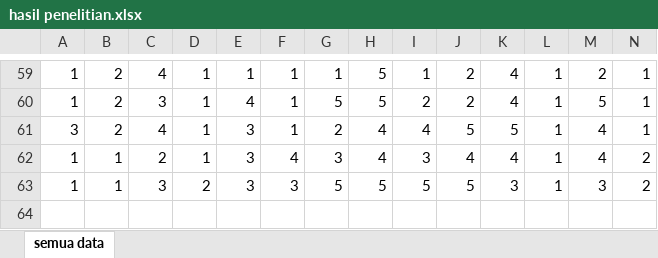
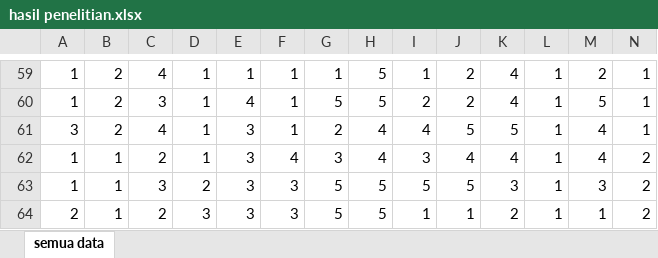
Before and after one commit to mzaini30/skripsi, an Excel workbook: hasil penelitian.xlsx, sheet semua data, drawn as a sheet; only a part is shown, gaps mark what is left out; values as stored, in another font and other column widths than the file's, no borders; rows hold the shown columns only; the diff names each change by its address in the sheet, - before the commit and + after, or states it on an @@ line.

Commit message:
Oke.

```diff
--- a/hasil penelitian.xlsx (sheet semua data)
+++ b/hasil penelitian.xlsx (sheet semua data)
+row 64: 2 | 1 | 2 | 3 | 3 | 3 | 5 | 5 | 1 | 1 | 2 | 1 | 1 | 2
```
